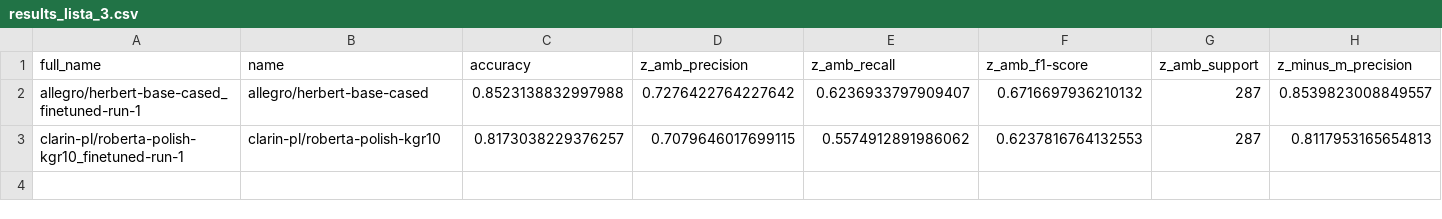
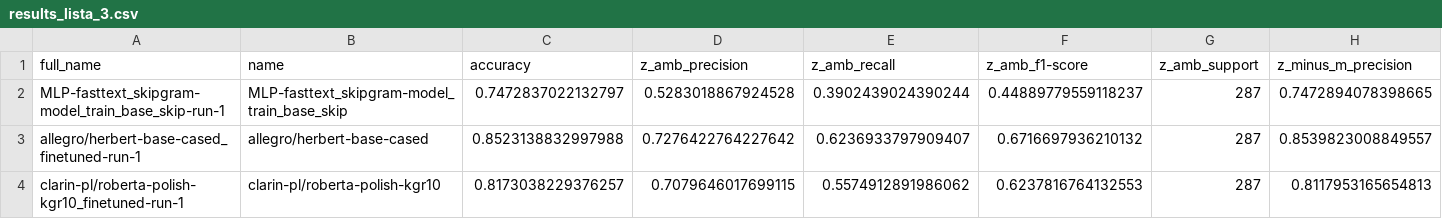
Before and after one commit to wojtek11530/PJN_zadanie_3, a CSV file: data/results_lista_3.csv, drawn as a sheet; only a part is shown; rows hold the shown columns only; the diff names each change by its address in the sheet, - before the commit and + after, or states it on an @@ line.

Commit message:
feat: add results for MLP

```diff
--- a/data/results_lista_3.csv
+++ b/data/results_lista_3.csv
+row 2: MLP-fasttext_skipgram-model_train_base_skip-run-1 | MLP-fasttext_skipgram-model_train_base_skip | 0.7472837022132797 | 0.5283018867924528 | 0.3902439024390244 | 0.44889779559118237 | 287 | 0.7472894078398665
```
Also changed, not shown: 4 other files.
